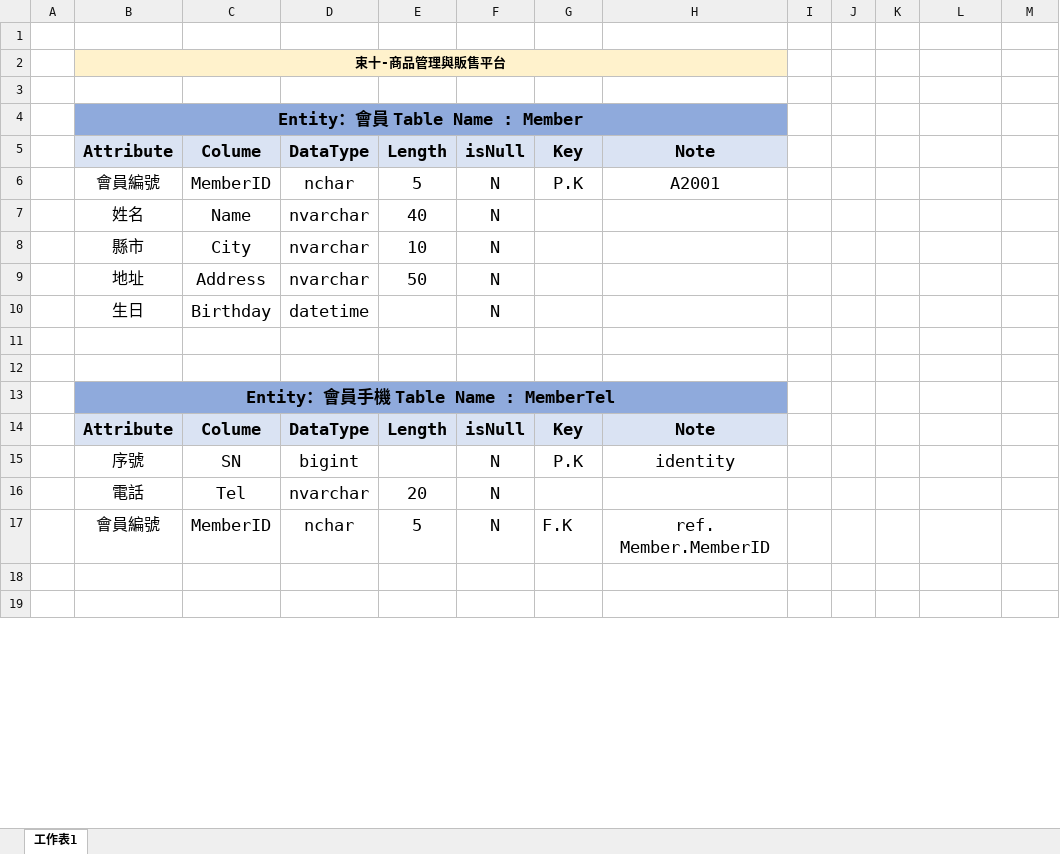
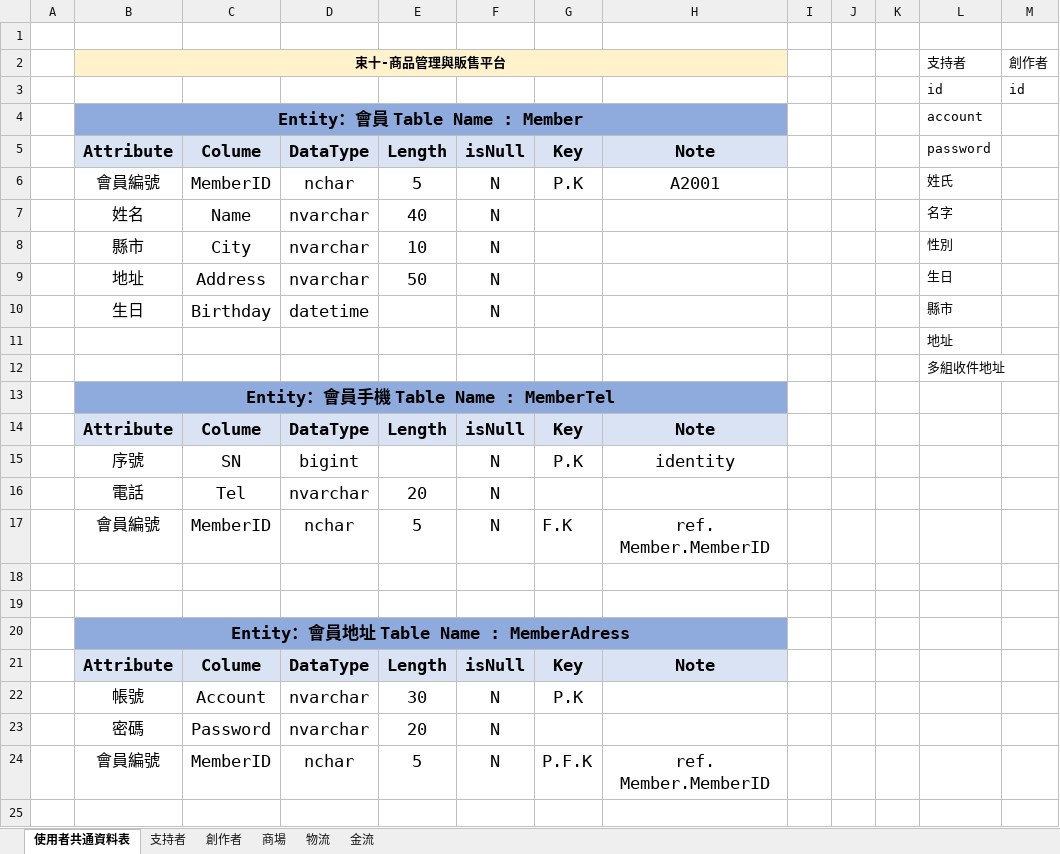
Before and after one commit to sue2gakupo/PracticalExercises, an Excel workbook: 0.商務軟體分析_專題製作/UML/商品管理與販售平台系統資料規格.xlsx, sheet 使用者共通資料表, drawn as a sheet; only a part is shown; the shorter side is filled out with more unchanged rows; values as stored, in another font and other column widths than the file's, no borders; removed rows and columns are numbered as before the commit, all else as after; the diff names each change by its address in the sheet, - before the commit and + after, or states it on an @@ line.

Commit message:
chore:edit data dictionary

```diff
--- a/0.商務軟體分析_專題製作/UML/商品管理與販售平台系統資料規格.xlsx (sheet 使用者共通資料表)
+++ b/0.商務軟體分析_專題製作/UML/商品管理與販售平台系統資料規格.xlsx (sheet 使用者共通資料表)
-sheet tab: 工作表1
+sheet tab: 使用者共通資料表
+sheet tab: 支持者
+sheet tab: 創作者
+sheet tab: 商場
+sheet tab: 物流
+sheet tab: 金流
-row 2:  | 束十-商品管理與販售平台
-row 2: (empty)
+row 2:  | 束十-商品管理與販售平台 |  |  |  |  |  |  |  |  |  | 支持者 | 創作者
-B2:H2 fill: none
+B2:H2 fill: #FFF2CC
+B2:H2 merged
-row 4:  | Entity：會員 Table Name : Member
+row 3:  |  |  |  |  |  |  |  |  |  |  | id | id
+row 4:  | Entity：會員 Table Name : Member |  |  |  |  |  |  |  |  |  | account
-L5: (empty)
+L5: password
-L6: (empty)
+L6: 姓氏
-L7: (empty)
+L7: 名字
-L8: (empty)
+L8: 性別
-L9: (empty)
+L9: 生日
-L10: (empty)
+L10: 縣市
-L11: (empty)
+L11: 地址
-L12: (empty)
+L12: 多組收件地址
+row 18: (empty)
+row 19: (empty)
+row 20:  | Entity：會員地址 Table Name : MemberAdress
+row 21:  | Attribute | Colume | DataType | Length | isNull | Key | Note
+row 22:  | 帳號 | Account | nvarchar | 30 | N | P.K
+row 23:  | 密碼 | Password | nvarchar | 20 | N
+row 24:  | 會員編號 | MemberID | nchar | 5 | N | P.F.K | ref. Member.MemberID
```
